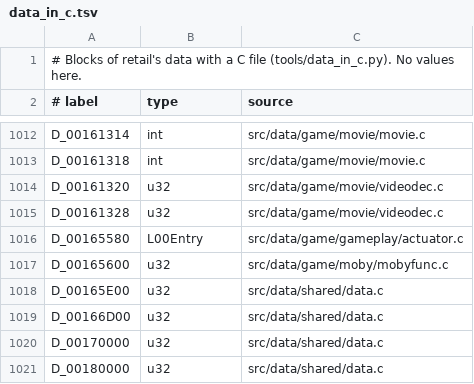
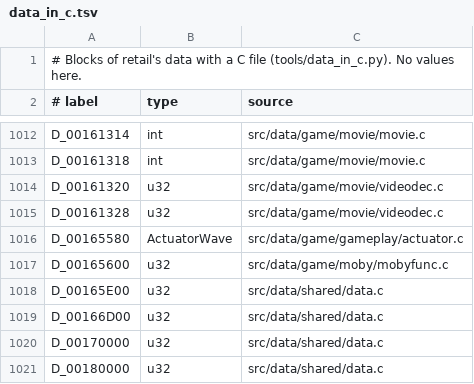
Before and after one commit to OpenRAC/rac1-decomp, a TSV file: config/data_in_c.tsv, drawn as a sheet; only a part is shown, gaps mark what is left out.

```diff
--- a/config/data_in_c.tsv
+++ b/config/data_in_c.tsv
@@ -1015,3 +1015,3 @@ D_00161320	u32	src/data/game/movie/videodec.c
 D_00161328	u32	src/data/game/movie/videodec.c
-D_00165580	L00Entry	src/data/game/gameplay/actuator.c
+D_00165580	ActuatorWave	src/data/game/gameplay/actuator.c
 D_00165600	u32	src/data/game/moby/mobyfunc.c
```
Also changed, not shown: config/data_types.tsv, 12 other files.
